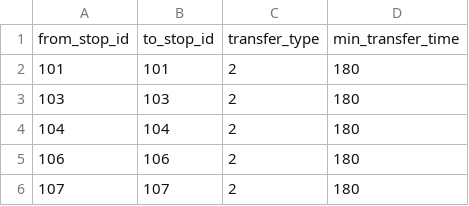
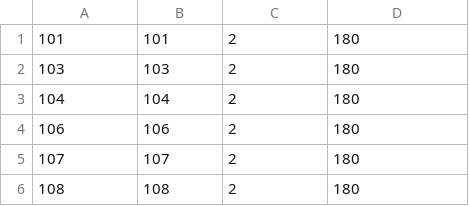
Before and after one commit to natalieparellano/nyc-subway-westop, a CSV file: db/export-formatted-csv/transfers.csv, drawn as a sheet; only a part is shown; the shorter side is filled out with more unchanged rows.

```diff
--- a/db/export-formatted-csv/transfers.csv
+++ b/db/export-formatted-csv/transfers.csv
@@ -1,2 +1 @@
-from_stop_id,to_stop_id,transfer_type,min_transfer_time
 101,101,2,180
```
Also changed, not shown: db/export-formatted-csv/routes_no_desc.csv, db/export-formatted-csv/stops.csv, 19 other files.
